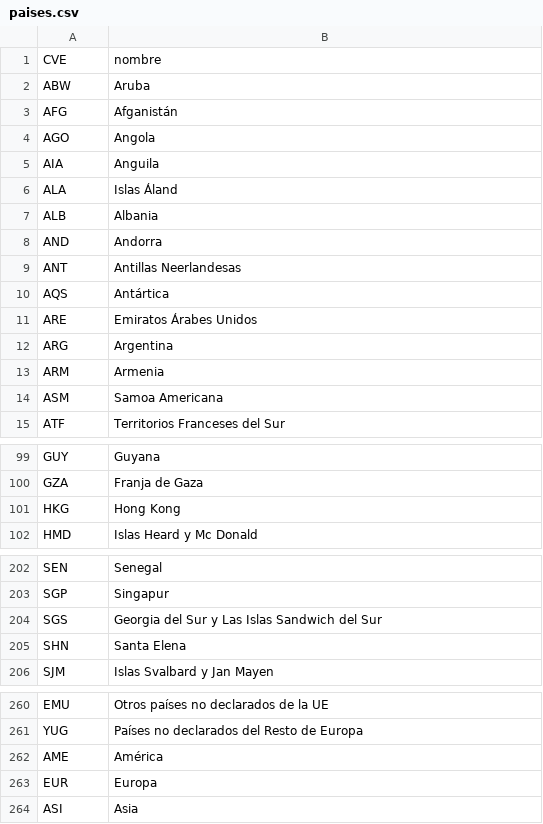
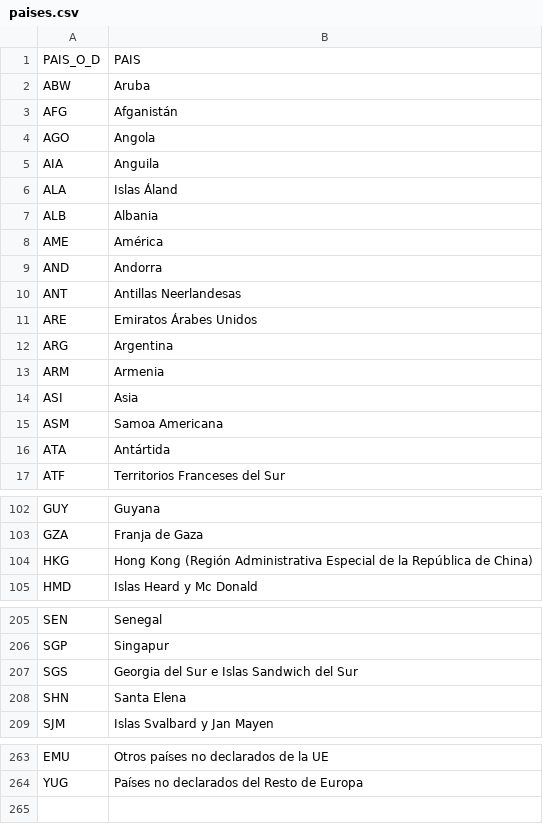
Before and after one commit to lapanquecita/aguacate, a CSV file: assets/paises.csv, drawn as a sheet; only a part is shown, gaps mark what is left out; the diff covers the shown part only.

```diff
--- a/assets/paises.csv
+++ b/assets/paises.csv
@@ -1,2 +1,2 @@
-CVE,nombre
+PAIS_O_D,PAIS
 ABW,Aruba
@@ -7,5 +7,5 @@ ALA,Islas Áland
 ALB,Albania
+AME,América
 AND,Andorra
 ANT,Antillas Neerlandesas
-AQS,Antártica
 ARE,Emiratos Árabes Unidos
@@ -13,3 +13,5 @@ ARG,Argentina
 ARM,Armenia
+ASI,Asia
 ASM,Samoa Americana
+ATA,Antártida
 ATF,Territorios Franceses del Sur
@@ -100,3 +103,3 @@ GUY,Guyana
 GZA,Franja de Gaza
-HKG,Hong Kong
+HKG,Hong Kong (Región Administrativa Especial de la República de China)
 HMD,Islas Heard y Mc Donald
@@ -203,3 +206,3 @@ SEN,Senegal
 SGP,Singapur
-SGS,Georgia del Sur y Las Islas Sandwich del Sur
+SGS,Georgia del Sur e Islas Sandwich del Sur
 SHN,Santa Elena
@@ -261,4 +264 @@ EMU,Otros países no declarados de la UE
 YUG,Países no declarados del Resto de Europa
-AME,América
-EUR,Europa
-ASI,Asia
```
Also changed, not shown: 1 edited cell elsewhere in this file, data/banxico_exportaciones.csv, data/inegi_exportaciones.csv, 53 other files.
